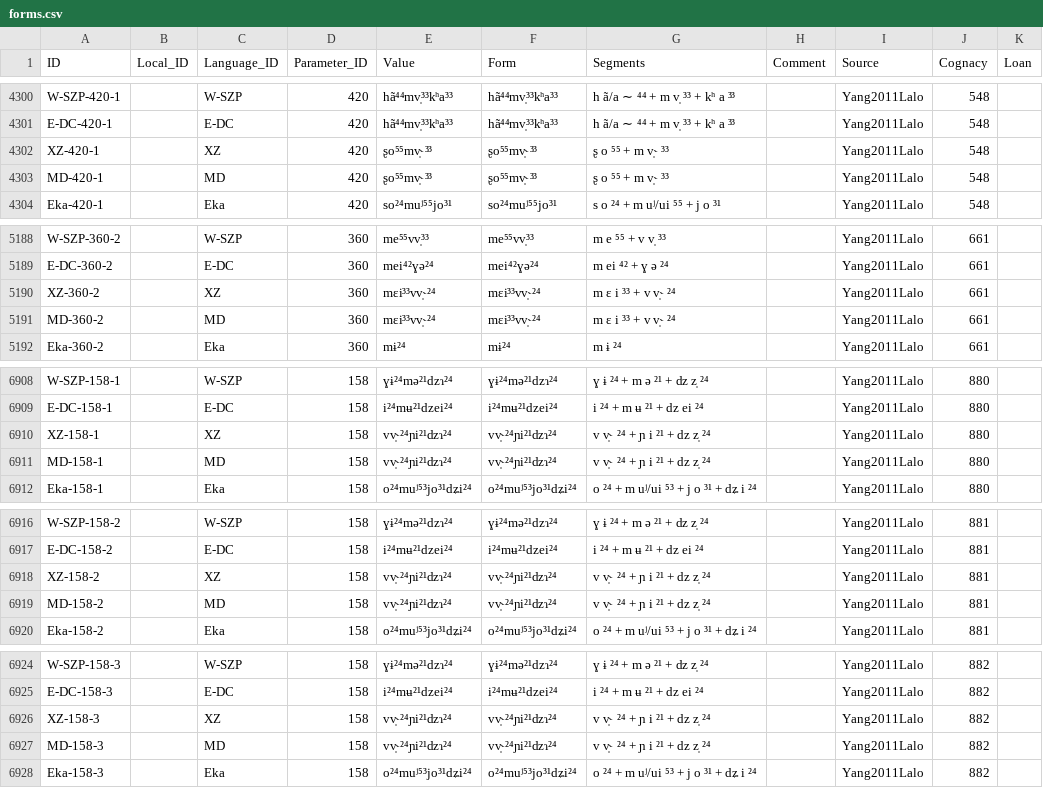
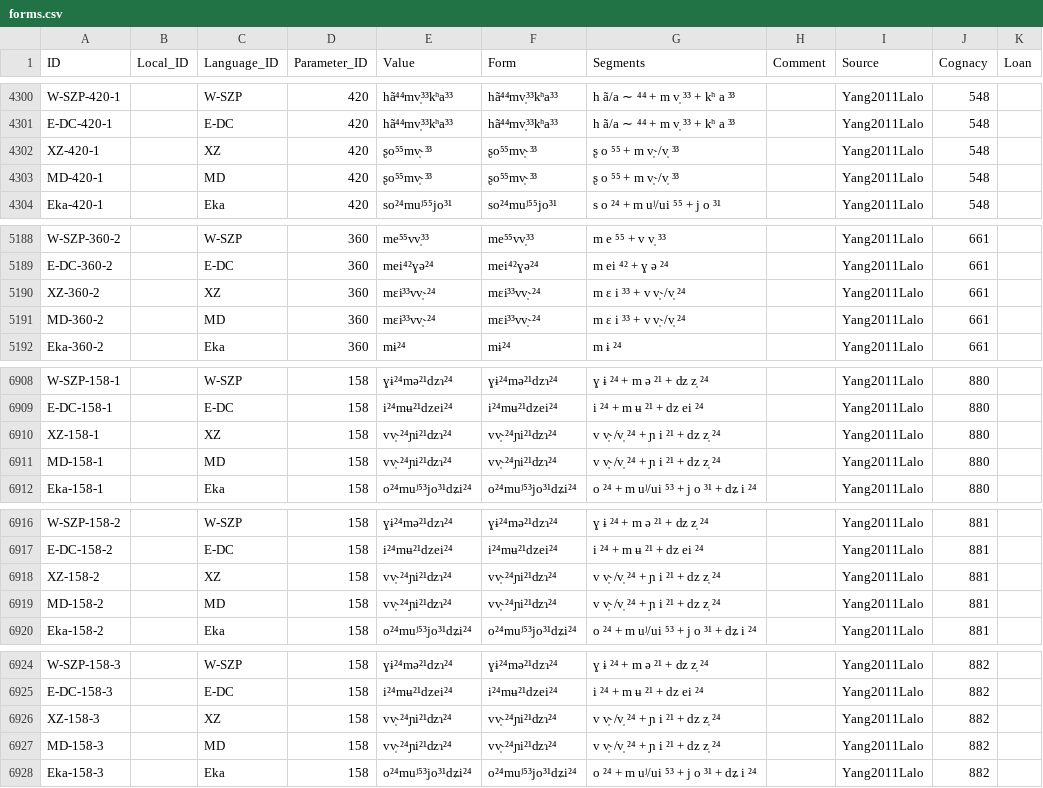
Before and after one commit to lexibank/yanglalo, a CSV file: cldf/forms.csv, drawn as a sheet; only a part is shown, gaps mark what is left out; the diff covers the shown part only.

```diff
--- a/cldf/forms.csv
+++ b/cldf/forms.csv
@@ -4301,4 +4301,4 @@ W-SZP-420-1,,W-SZP,420,hã⁴⁴mv̩³³kʰa³³,hã⁴⁴mv̩³³kʰa³³,h
 E-DC-420-1,,E-DC,420,hã⁴⁴mv̩³³kʰa³³,hã⁴⁴mv̩³³kʰa³³,h ã/a ∼ ⁴⁴ + m v̩ ³³ + kʰ a ³³,,Yang2011Lalo,548,
-XZ-420-1,,XZ,420,ʂo⁵⁵mv̩˞³³,ʂo⁵⁵mv̩˞³³,ʂ o ⁵⁵ + m v̩˞ ³³,,Yang2011Lalo,548,
-MD-420-1,,MD,420,ʂo⁵⁵mv̩˞³³,ʂo⁵⁵mv̩˞³³,ʂ o ⁵⁵ + m v̩˞ ³³,,Yang2011Lalo,548,
+XZ-420-1,,XZ,420,ʂo⁵⁵mv̩˞³³,ʂo⁵⁵mv̩˞³³,ʂ o ⁵⁵ + m v̩˞/v̩ ³³,,Yang2011Lalo,548,
+MD-420-1,,MD,420,ʂo⁵⁵mv̩˞³³,ʂo⁵⁵mv̩˞³³,ʂ o ⁵⁵ + m v̩˞/v̩ ³³,,Yang2011Lalo,548,
 Eka-420-1,,Eka,420,so²⁴muʲ⁵⁵jo³¹,so²⁴muʲ⁵⁵jo³¹,s o ²⁴ + m uʲ/ui ⁵⁵ + j o ³¹,,Yang2011Lalo,548,
@@ -5189,4 +5189,4 @@ W-SZP-360-2,,W-SZP,360,me⁵⁵vv̩³³,me⁵⁵vv̩³³,m e ⁵⁵ + v v̩ ³³
 E-DC-360-2,,E-DC,360,mei⁴²ɣə²⁴,mei⁴²ɣə²⁴,m ei ⁴² + ɣ ə ²⁴,,Yang2011Lalo,661,
-XZ-360-2,,XZ,360,mɛi³³vv̩˞²⁴,mɛi³³vv̩˞²⁴,m ɛ i ³³ + v v̩˞ ²⁴,,Yang2011Lalo,661,
-MD-360-2,,MD,360,mɛi³³vv̩˞²⁴,mɛi³³vv̩˞²⁴,m ɛ i ³³ + v v̩˞ ²⁴,,Yang2011Lalo,661,
+XZ-360-2,,XZ,360,mɛi³³vv̩˞²⁴,mɛi³³vv̩˞²⁴,m ɛ i ³³ + v v̩˞/v̩ ²⁴,,Yang2011Lalo,661,
+MD-360-2,,MD,360,mɛi³³vv̩˞²⁴,mɛi³³vv̩˞²⁴,m ɛ i ³³ + v v̩˞/v̩ ²⁴,,Yang2011Lalo,661,
 Eka-360-2,,Eka,360,mɨ²⁴,mɨ²⁴,m ɨ ²⁴,,Yang2011Lalo,661,
@@ -6909,4 +6909,4 @@ W-SZP-158-1,,W-SZP,158,ɣɨ²⁴mə²¹dzɿ²⁴,ɣɨ²⁴mə²¹dzɿ²⁴,ɣ ɨ
 E-DC-158-1,,E-DC,158,i²⁴mʉ²¹dzei²⁴,i²⁴mʉ²¹dzei²⁴,i ²⁴ + m ʉ ²¹ + dz ei ²⁴,,Yang2011Lalo,880,
-XZ-158-1,,XZ,158,vv̩˞²⁴ɲi²¹dzɿ²⁴,vv̩˞²⁴ɲi²¹dzɿ²⁴,v v̩˞ ²⁴ + ɲ i ²¹ + dz z̩ ²⁴,,Yang2011Lalo,880,
-MD-158-1,,MD,158,vv̩˞²⁴ɲi²¹dzɿ²⁴,vv̩˞²⁴ɲi²¹dzɿ²⁴,v v̩˞ ²⁴ + ɲ i ²¹ + dz z̩ ²⁴,,Yang2011Lalo,880,
+XZ-158-1,,XZ,158,vv̩˞²⁴ɲi²¹dzɿ²⁴,vv̩˞²⁴ɲi²¹dzɿ²⁴,v v̩˞/v̩ ²⁴ + ɲ i ²¹ + dz z̩ ²⁴,,Yang2011Lalo,880,
+MD-158-1,,MD,158,vv̩˞²⁴ɲi²¹dzɿ²⁴,vv̩˞²⁴ɲi²¹dzɿ²⁴,v v̩˞/v̩ ²⁴ + ɲ i ²¹ + dz z̩ ²⁴,,Yang2011Lalo,880,
 Eka-158-1,,Eka,158,o²⁴muʲ⁵³jo³¹dʑi²⁴,o²⁴muʲ⁵³jo³¹dʑi²⁴,o ²⁴ + m uʲ/ui ⁵³ + j o ³¹ + dʑ i ²⁴,,Yang2011Lalo,880,
@@ -6917,4 +6917,4 @@ W-SZP-158-2,,W-SZP,158,ɣɨ²⁴mə²¹dzɿ²⁴,ɣɨ²⁴mə²¹dzɿ²⁴,ɣ ɨ
 E-DC-158-2,,E-DC,158,i²⁴mʉ²¹dzei²⁴,i²⁴mʉ²¹dzei²⁴,i ²⁴ + m ʉ ²¹ + dz ei ²⁴,,Yang2011Lalo,881,
-XZ-158-2,,XZ,158,vv̩˞²⁴ɲi²¹dzɿ²⁴,vv̩˞²⁴ɲi²¹dzɿ²⁴,v v̩˞ ²⁴ + ɲ i ²¹ + dz z̩ ²⁴,,Yang2011Lalo,881,
-MD-158-2,,MD,158,vv̩˞²⁴ɲi²¹dzɿ²⁴,vv̩˞²⁴ɲi²¹dzɿ²⁴,v v̩˞ ²⁴ + ɲ i ²¹ + dz z̩ ²⁴,,Yang2011Lalo,881,
+XZ-158-2,,XZ,158,vv̩˞²⁴ɲi²¹dzɿ²⁴,vv̩˞²⁴ɲi²¹dzɿ²⁴,v v̩˞/v̩ ²⁴ + ɲ i ²¹ + dz z̩ ²⁴,,Yang2011Lalo,881,
+MD-158-2,,MD,158,vv̩˞²⁴ɲi²¹dzɿ²⁴,vv̩˞²⁴ɲi²¹dzɿ²⁴,v v̩˞/v̩ ²⁴ + ɲ i ²¹ + dz z̩ ²⁴,,Yang2011Lalo,881,
 Eka-158-2,,Eka,158,o²⁴muʲ⁵³jo³¹dʑi²⁴,o²⁴muʲ⁵³jo³¹dʑi²⁴,o ²⁴ + m uʲ/ui ⁵³ + j o ³¹ + dʑ i ²⁴,,Yang2011Lalo,881,
@@ -6925,4 +6925,4 @@ W-SZP-158-3,,W-SZP,158,ɣɨ²⁴mə²¹dzɿ²⁴,ɣɨ²⁴mə²¹dzɿ²⁴,ɣ ɨ
 E-DC-158-3,,E-DC,158,i²⁴mʉ²¹dzei²⁴,i²⁴mʉ²¹dzei²⁴,i ²⁴ + m ʉ ²¹ + dz ei ²⁴,,Yang2011Lalo,882,
-XZ-158-3,,XZ,158,vv̩˞²⁴ɲi²¹dzɿ²⁴,vv̩˞²⁴ɲi²¹dzɿ²⁴,v v̩˞ ²⁴ + ɲ i ²¹ + dz z̩ ²⁴,,Yang2011Lalo,882,
-MD-158-3,,MD,158,vv̩˞²⁴ɲi²¹dzɿ²⁴,vv̩˞²⁴ɲi²¹dzɿ²⁴,v v̩˞ ²⁴ + ɲ i ²¹ + dz z̩ ²⁴,,Yang2011Lalo,882,
+XZ-158-3,,XZ,158,vv̩˞²⁴ɲi²¹dzɿ²⁴,vv̩˞²⁴ɲi²¹dzɿ²⁴,v v̩˞/v̩ ²⁴ + ɲ i ²¹ + dz z̩ ²⁴,,Yang2011Lalo,882,
+MD-158-3,,MD,158,vv̩˞²⁴ɲi²¹dzɿ²⁴,vv̩˞²⁴ɲi²¹dzɿ²⁴,v v̩˞/v̩ ²⁴ + ɲ i ²¹ + dz z̩ ²⁴,,Yang2011Lalo,882,
 Eka-158-3,,Eka,158,o²⁴muʲ⁵³jo³¹dʑi²⁴,o²⁴muʲ⁵³jo³¹dʑi²⁴,o ²⁴ + m uʲ/ui ⁵³ + j o ³¹ + dʑ i ²⁴,,Yang2011Lalo,882,
```
Also changed, not shown: 44 edited cells elsewhere in this file, etc/orthography.tsv, 3 other files.
